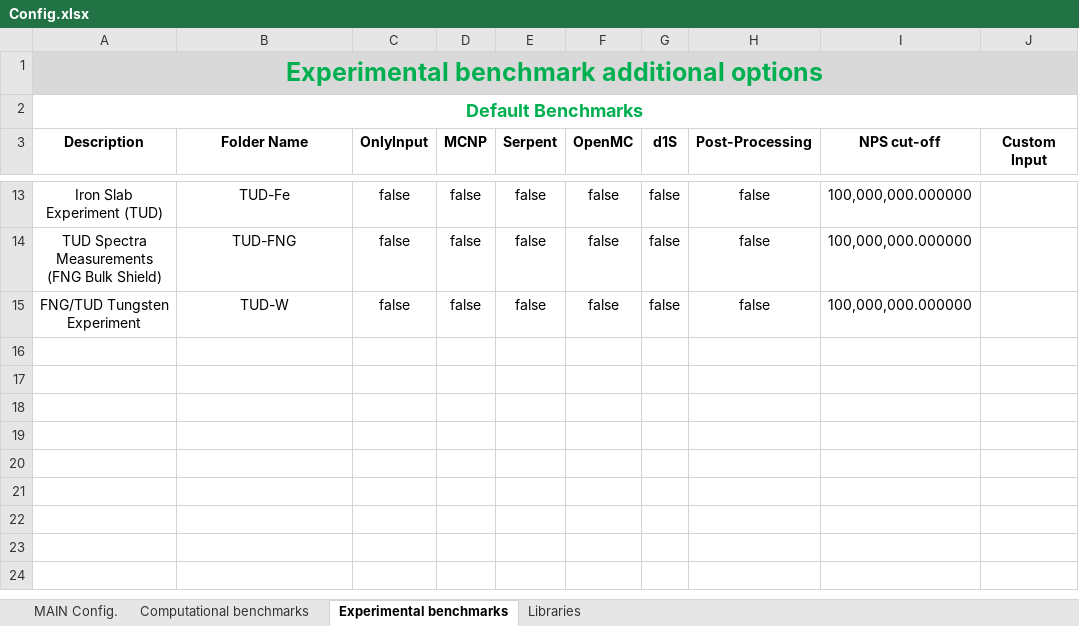
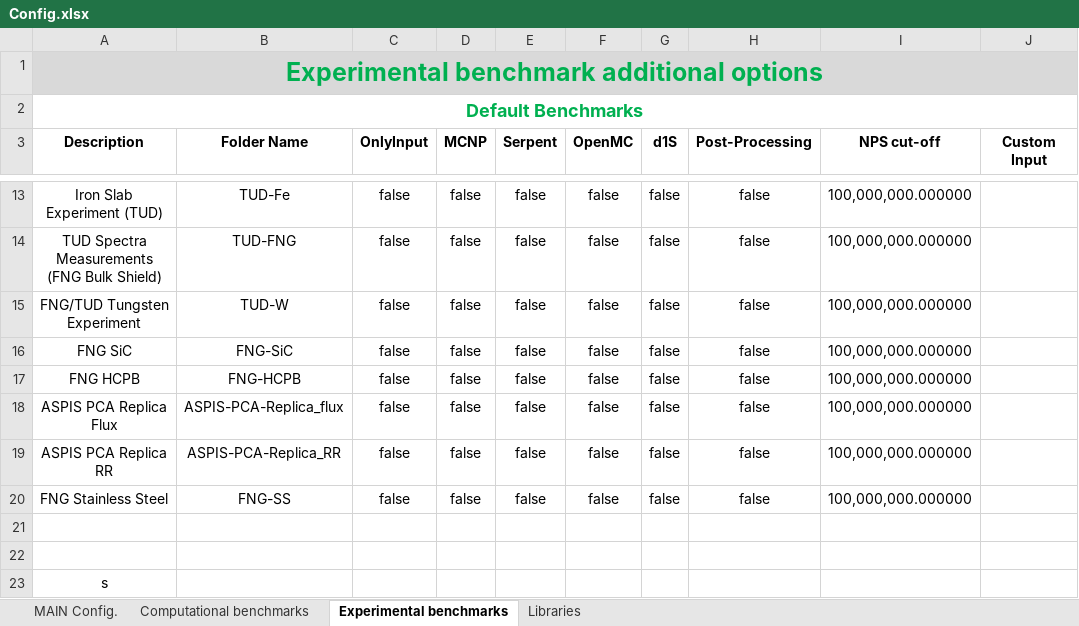
Before and after one commit to JADE-V-V/JADE, an Excel workbook: jade/default_settings/Config.xlsx, sheet Experimental benchmarks, drawn as a sheet; only a part is shown, gaps mark what is left out; values as stored, in another font and other column widths than the file's, no borders; the diff names each change by its address in the sheet, - before the commit and + after, or states it on an @@ line.

Commit message:
Adding alex benchmarks

```diff
--- a/jade/default_settings/Config.xlsx (sheet Experimental benchmarks)
+++ b/jade/default_settings/Config.xlsx (sheet Experimental benchmarks)
+row 16: FNG SiC | FNG-SiC | false | false | false | false | false | false | 100,000,000.000000
+row 17: FNG HCPB | FNG-HCPB | false | false | false | false | false | false | 100,000,000.000000
+row 18: ASPIS PCA Replica Flux | ASPIS-PCA-Replica_flux | false | false | false | false | false | false | 100,000,000.000000
+row 19: ASPIS PCA Replica RR | ASPIS-PCA-Replica_RR | false | false | false | false | false | false | 100,000,000.000000
+row 20: FNG Stainless Steel | FNG-SS | false | false | false | false | false | false | 100,000,000.000000
+row 21: (empty)
+row 22: (empty)
+row 23: s
```
Also changed, not shown: 4 other files.
